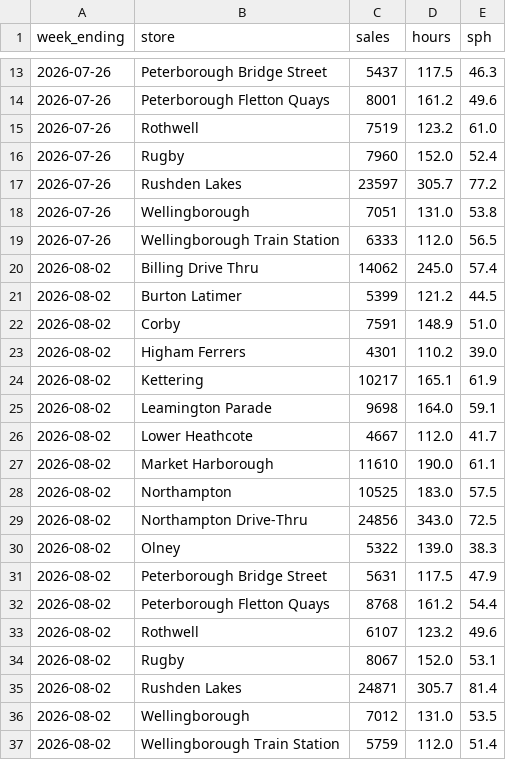
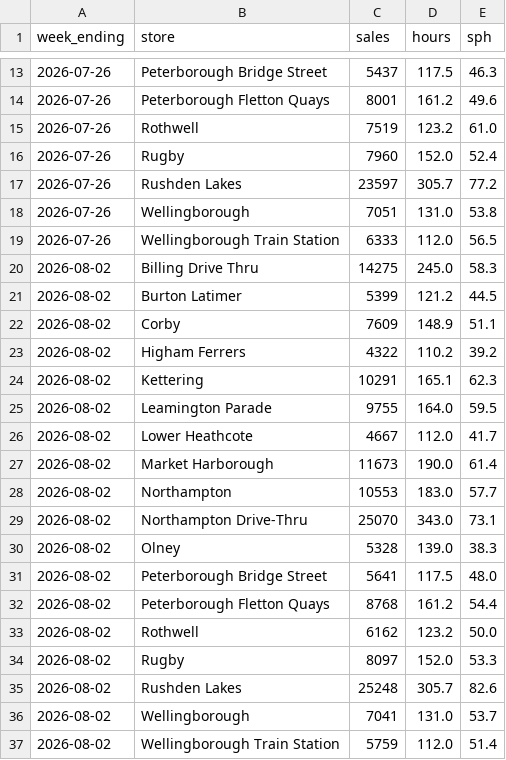
Before and after one commit to Fontana1974/bewiched-dashboards, a CSV file: sph_history.csv, drawn as a sheet; only a part is shown, gaps mark what is left out.

```diff
--- a/sph_history.csv
+++ b/sph_history.csv
@@ -19,19 +19,19 @@ week_ending,store,sales,hours,sph
 2026-07-26,Wellingborough Train Station,6333,112.0,56.5
-2026-08-02,Billing Drive Thru,14062,245.0,57.4
+2026-08-02,Billing Drive Thru,14275,245.0,58.3
 2026-08-02,Burton Latimer,5399,121.2,44.5
-2026-08-02,Corby,7591,148.9,51.0
-2026-08-02,Higham Ferrers,4301,110.2,39.0
-2026-08-02,Kettering,10217,165.1,61.9
-2026-08-02,Leamington Parade,9698,164.0,59.1
+2026-08-02,Corby,7609,148.9,51.1
+2026-08-02,Higham Ferrers,4322,110.2,39.2
+2026-08-02,Kettering,10291,165.1,62.3
+2026-08-02,Leamington Parade,9755,164.0,59.5
 2026-08-02,Lower Heathcote,4667,112.0,41.7
-2026-08-02,Market Harborough,11610,190.0,61.1
-2026-08-02,Northampton,10525,183.0,57.5
-2026-08-02,Northampton Drive-Thru,24856,343.0,72.5
-2026-08-02,Olney,5322,139.0,38.3
-2026-08-02,Peterborough Bridge Street,5631,117.5,47.9
+2026-08-02,Market Harborough,11673,190.0,61.4
+2026-08-02,Northampton,10553,183.0,57.7
+2026-08-02,Northampton Drive-Thru,25070,343.0,73.1
+2026-08-02,Olney,5328,139.0,38.3
+2026-08-02,Peterborough Bridge Street,5641,117.5,48.0
 2026-08-02,Peterborough Fletton Quays,8768,161.2,54.4
-2026-08-02,Rothwell,6107,123.2,49.6
-2026-08-02,Rugby,8067,152.0,53.1
-2026-08-02,Rushden Lakes,24871,305.7,81.4
-2026-08-02,Wellingborough,7012,131.0,53.5
+2026-08-02,Rothwell,6162,123.2,50.0
+2026-08-02,Rugby,8097,152.0,53.3
+2026-08-02,Rushden Lakes,25248,305.7,82.6
+2026-08-02,Wellingborough,7041,131.0,53.7
 2026-08-02,Wellingborough Train Station,5759,112.0,51.4
```
Also changed, not shown: weekly_history.csv, 44 other files.
